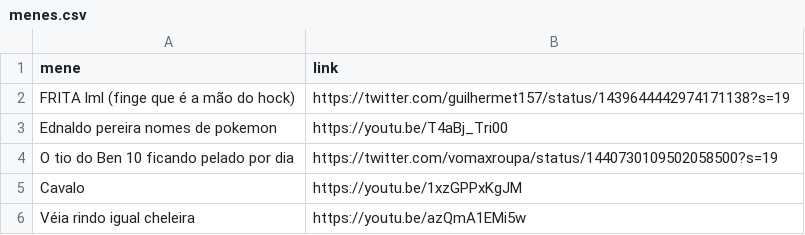
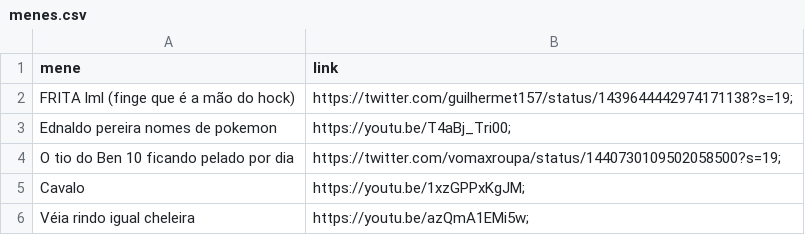
Before and after one commit to CTISM-Prof-Henry/menes-crises-na-dupla, a CSV file: project/menes.csv, drawn as a sheet.

Commit message:
nicole larapia, to arrumando isso

```diff
--- a/project/menes.csv
+++ b/project/menes.csv
@@ -1,6 +1,6 @@
 mene,link
-FRITA lml (finge que é a mão do hock), https://twitter.com/guilhermet157/status/1439644442974171138?s=19
-Ednaldo pereira nomes de pokemon, https://youtu.be/T4aBj_Tri00
-O tio do Ben 10 ficando pelado por dia, https://twitter.com/vomaxroupa/status/1440730109502058500?s=19
-Cavalo, https://youtu.be/1xzGPPxKgJM
-Véia rindo igual cheleira, https://youtu.be/azQmA1EMi5w
+FRITA lml (finge que é a mão do hock), "https://twitter.com/guilhermet157/status/1439644442974171138?s=19";
+Ednaldo pereira nomes de pokemon, "https://youtu.be/T4aBj_Tri00";
+O tio do Ben 10 ficando pelado por dia," https://twitter.com/vomaxroupa/status/1440730109502058500?s=19";
+Cavalo, "https://youtu.be/1xzGPPxKgJM";
+Véia rindo igual cheleira, "https://youtu.be/azQmA1EMi5w";
```
